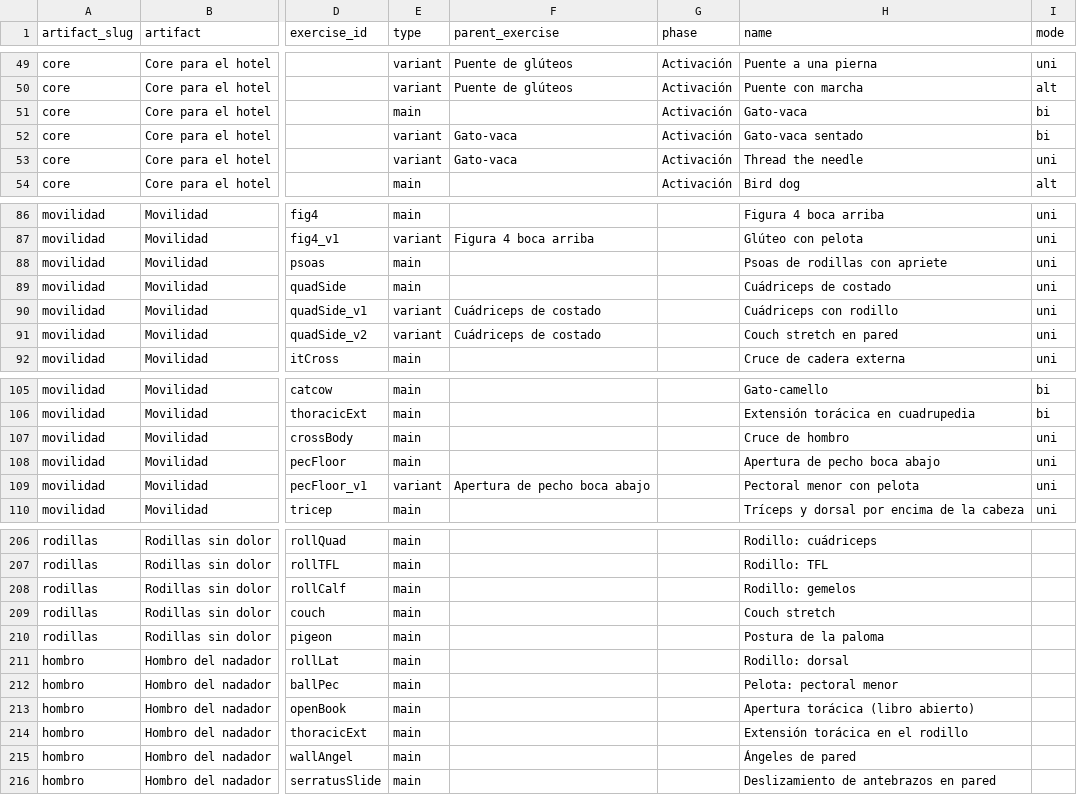
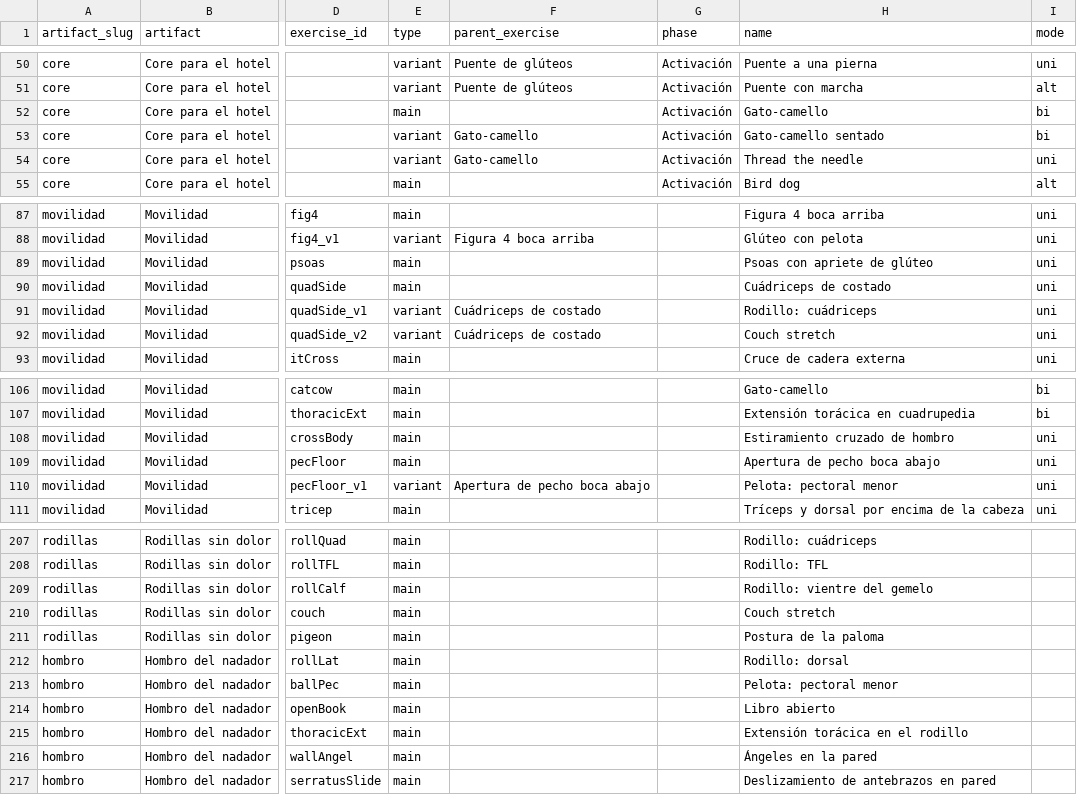
Before and after one commit to ivanKoch/triaperformance-docs, a CSV file: data/members_exercises.csv, drawn as a sheet; only a part is shown, gaps mark what is left out; addresses are those after the commit; the diff covers the shown part only; the diff names each change by its address in the sheet, - before the commit and + after, or states it on an @@ line.

```diff
--- a/data/members_exercises.csv
+++ b/data/members_exercises.csv
-H52 (name): Gato-vaca
+H52 (name): Gato-camello
-F53:F54 (parent_exercise): Gato-vaca
+F53:F54 (parent_exercise): Gato-camello
-H53 (name): Gato-vaca sentado
+H53 (name): Gato-camello sentado
-H89 (name): Psoas de rodillas con apriete
+H89 (name): Psoas con apriete de glúteo
-H91 (name): Cuádriceps con rodillo
+H91 (name): Rodillo: cuádriceps
-H92 (name): Couch stretch en pared
+H92 (name): Couch stretch
-H108 (name): Cruce de hombro
+H108 (name): Estiramiento cruzado de hombro
-H110 (name): Pectoral menor con pelota
+H110 (name): Pelota: pectoral menor
-H209 (name): Rodillo: gemelos
+H209 (name): Rodillo: vientre del gemelo
-H214 (name): Apertura torácica (libro abierto)
+H214 (name): Libro abierto
-H216 (name): Ángeles de pared
+H216 (name): Ángeles en la pared
```
Also changed, not shown: 1 added row and 18 edited cells elsewhere in this file, data/members_exercises_unique.csv, 36 other files.
